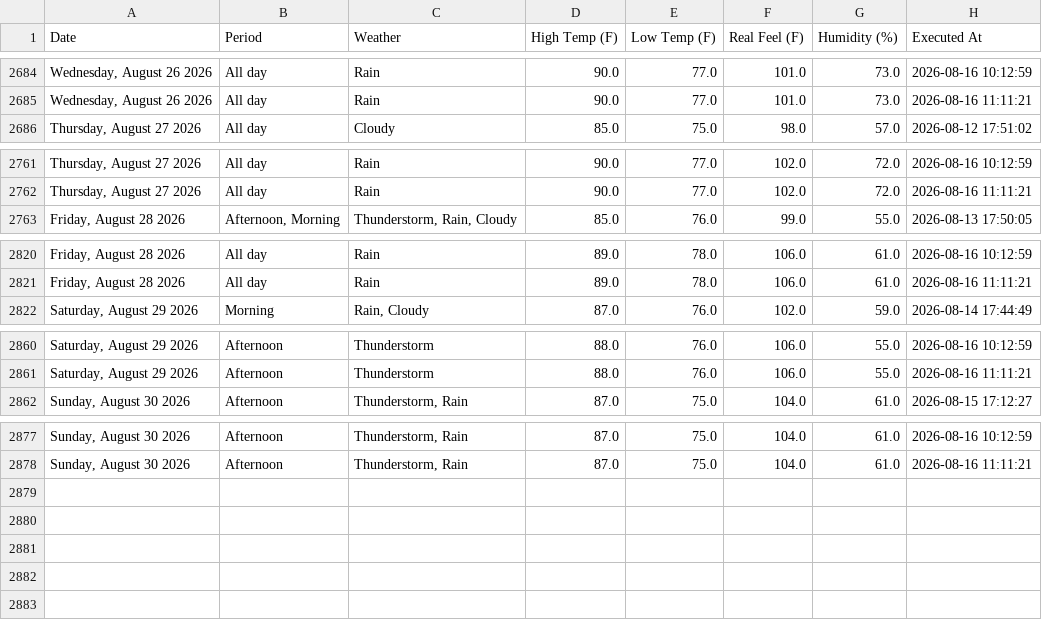
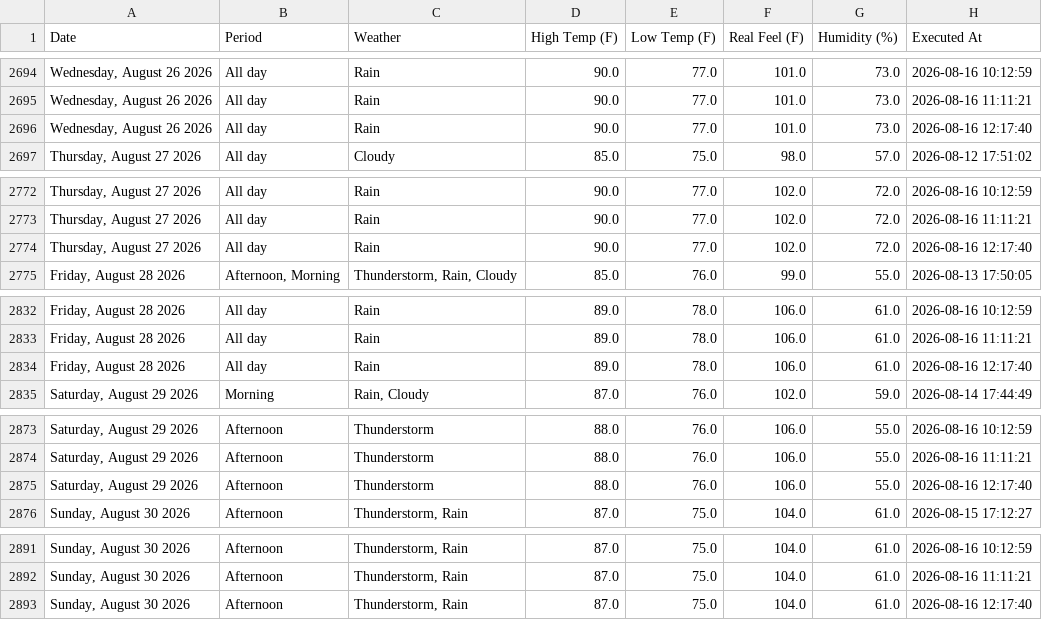
Before and after one commit to pthphien/accuweather, a CSV file: data/daily_forecast.csv, drawn as a sheet; only a part is shown, gaps mark what is left out; the diff covers the shown part only; the diff names each change by its address in the sheet, - before the commit and + after, or states it on an @@ line.

```diff
--- a/data/daily_forecast.csv
+++ b/data/daily_forecast.csv
+row 2696: Wednesday, August 26 2026 | All day | Rain | 90.0 | 77.0 | 101.0 | 73.0 | 2026-08-16 12:17:40
+row 2774: Thursday, August 27 2026 | All day | Rain | 90.0 | 77.0 | 102.0 | 72.0 | 2026-08-16 12:17:40
+row 2834: Friday, August 28 2026 | All day | Rain | 89.0 | 78.0 | 106.0 | 61.0 | 2026-08-16 12:17:40
+row 2875: Saturday, August 29 2026 | Afternoon | Thunderstorm | 88.0 | 76.0 | 106.0 | 55.0 | 2026-08-16 12:17:40
+row 2893: Sunday, August 30 2026 | Afternoon | Thunderstorm, Rain | 87.0 | 75.0 | 104.0 | 61.0 | 2026-08-16 12:17:40
```
Also changed, not shown: 10 added rows elsewhere in this file, 3 other files.
